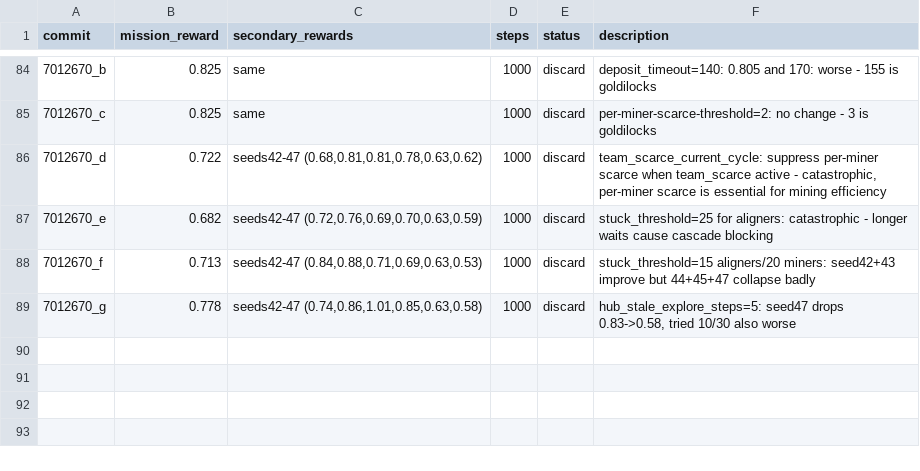
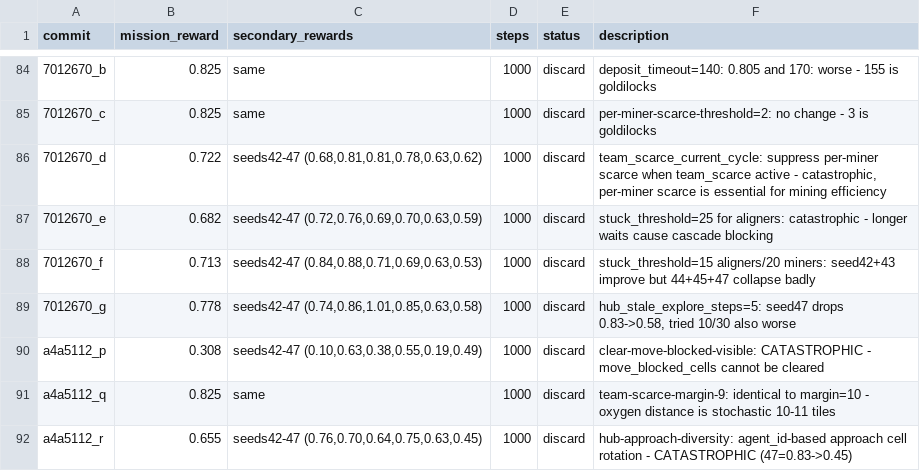
Before and after one commit to SolbiatiAlessandro/cogames, a TSV file: docs/results_autoresearch_issue-25-8agent-scaling-4a4m.tsv, drawn as a sheet; only a part is shown, gaps mark what is left out; the diff names each change by its address in the sheet, - before the commit and + after, or states it on an @@ line.

```diff
--- a/docs/results_autoresearch_issue-25-8agent-scaling-4a4m.tsv
+++ b/docs/results_autoresearch_issue-25-8agent-scaling-4a4m.tsv
+row 90: a4a5112_p | 0.308 | seeds42-47 (0.10,0.63,0.38,0.55,0.19,0.49) | 1000 | discard | clear-move-blocked-visible: CATASTROPHIC - move_blocked_cells cannot be cleared
+row 91: a4a5112_q | 0.825 | same | 1000 | discard | team-scarce-margin-9: identical to margin=10 - oxygen distance is stochastic 10-11 tiles
+row 92: a4a5112_r | 0.655 | seeds42-47 (0.76,0.70,0.64,0.75,0.63,0.45) | 1000 | discard | hub-approach-diversity: agent_id-based approach cell rotation - CATASTROPHIC (47=0.83->0.45)
```
Also changed, not shown: 1 other file.
